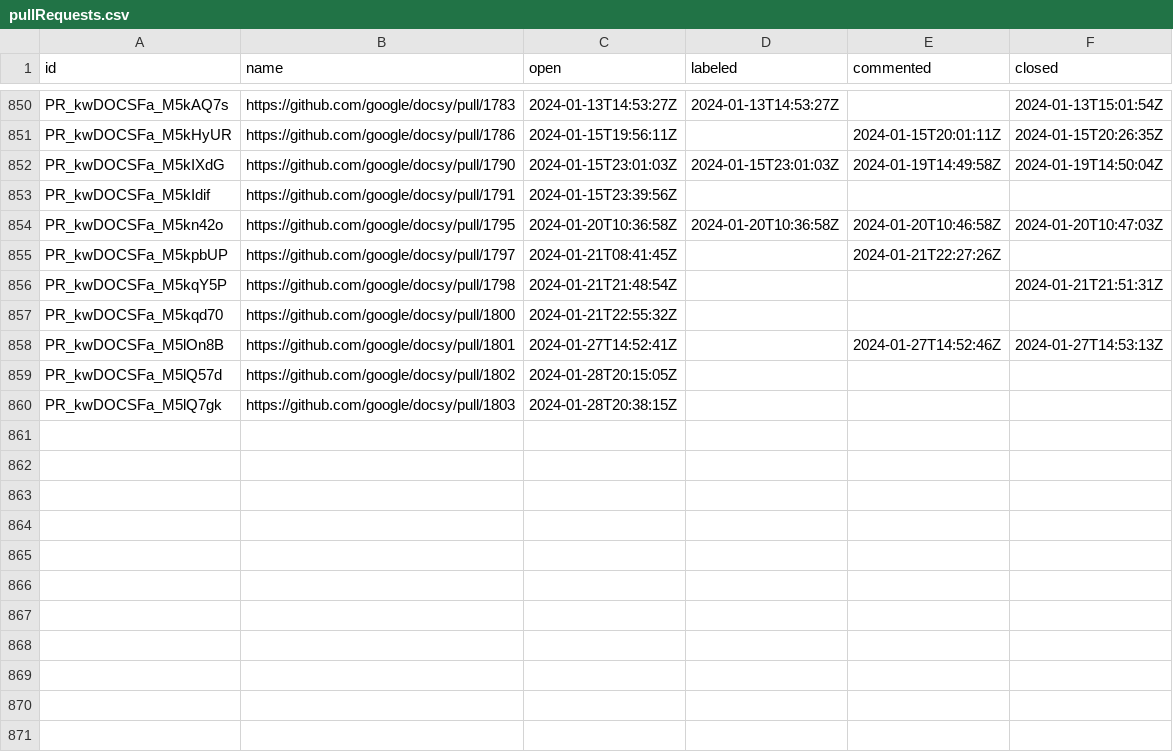
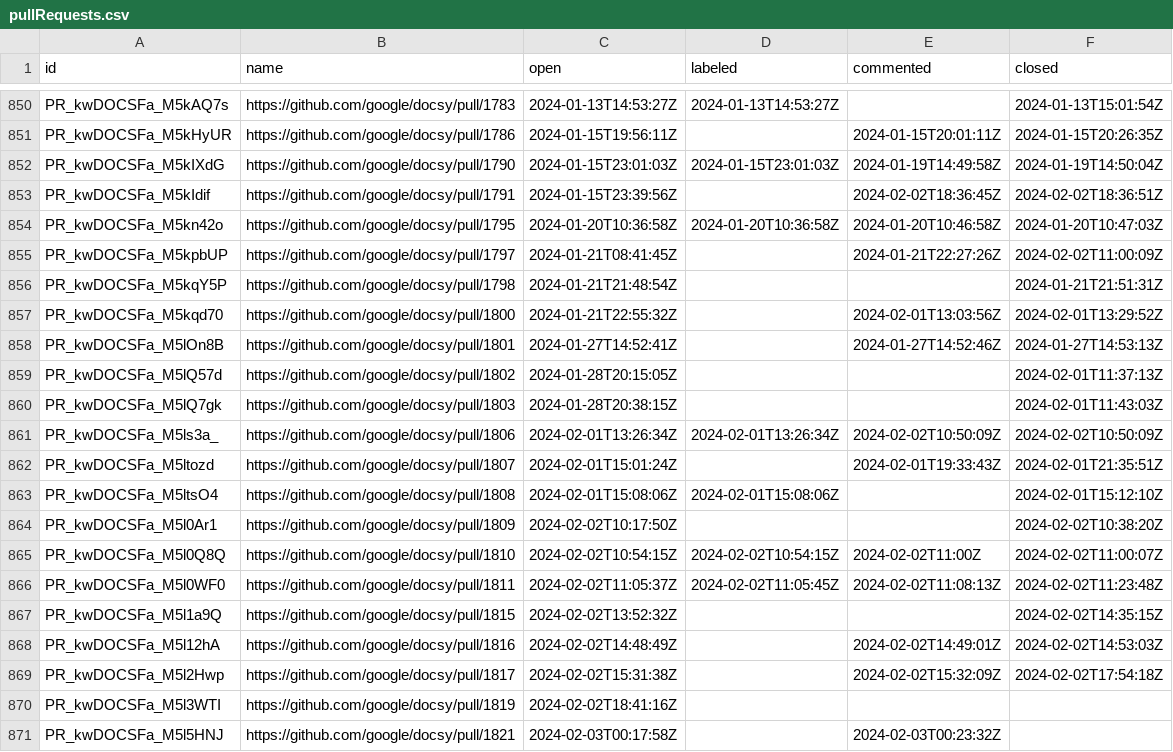
Before and after one commit to deining/docsy-metrics, a CSV file: data/google/docsy/pullRequests.csv, drawn as a sheet; only a part is shown, gaps mark what is left out; the diff covers the shown part only.

```diff
--- a/data/google/docsy/pullRequests.csv
+++ b/data/google/docsy/pullRequests.csv
@@ -852,9 +852,20 @@ PR_kwDOCSFa_M5kHyUR,https://github.com/google/docsy/pull/1786,2024-01-15T19:56:1
 PR_kwDOCSFa_M5kIXdG,https://github.com/google/docsy/pull/1790,2024-01-15T23:01:03Z,2024-01-15T23:01:03Z,2024-01-19T14:49:58Z,2024-01-19T14:50:04Z
-PR_kwDOCSFa_M5kIdif,https://github.com/google/docsy/pull/1791,2024-01-15T23:39:56Z,,,
+PR_kwDOCSFa_M5kIdif,https://github.com/google/docsy/pull/1791,2024-01-15T23:39:56Z,,2024-02-02T18:36:45Z,2024-02-02T18:36:51Z
 PR_kwDOCSFa_M5kn42o,https://github.com/google/docsy/pull/1795,2024-01-20T10:36:58Z,2024-01-20T10:36:58Z,2024-01-20T10:46:58Z,2024-01-20T10:47:03Z
-PR_kwDOCSFa_M5kpbUP,https://github.com/google/docsy/pull/1797,2024-01-21T08:41:45Z,,2024-01-21T22:27:26Z,
+PR_kwDOCSFa_M5kpbUP,https://github.com/google/docsy/pull/1797,2024-01-21T08:41:45Z,,2024-01-21T22:27:26Z,2024-02-02T11:00:09Z
 PR_kwDOCSFa_M5kqY5P,https://github.com/google/docsy/pull/1798,2024-01-21T21:48:54Z,,,2024-01-21T21:51:31Z
-PR_kwDOCSFa_M5kqd70,https://github.com/google/docsy/pull/1800,2024-01-21T22:55:32Z,,,
+PR_kwDOCSFa_M5kqd70,https://github.com/google/docsy/pull/1800,2024-01-21T22:55:32Z,,2024-02-01T13:03:56Z,2024-02-01T13:29:52Z
 PR_kwDOCSFa_M5lOn8B,https://github.com/google/docsy/pull/1801,2024-01-27T14:52:41Z,,2024-01-27T14:52:46Z,2024-01-27T14:53:13Z
-PR_kwDOCSFa_M5lQ57d,https://github.com/google/docsy/pull/1802,2024-01-28T20:15:05Z,,,
-PR_kwDOCSFa_M5lQ7gk,https://github.com/google/docsy/pull/1803,2024-01-28T20:38:15Z,,,
+PR_kwDOCSFa_M5lQ57d,https://github.com/google/docsy/pull/1802,2024-01-28T20:15:05Z,,,2024-02-01T11:37:13Z
+PR_kwDOCSFa_M5lQ7gk,https://github.com/google/docsy/pull/1803,2024-01-28T20:38:15Z,,,2024-02-01T11:43:03Z
+PR_kwDOCSFa_M5ls3a_,https://github.com/google/docsy/pull/1806,2024-02-01T13:26:34Z,2024-02-01T13:26:34Z,2024-02-02T10:50:09Z,2024-02-02T10:50:09Z
+PR_kwDOCSFa_M5ltozd,https://github.com/google/docsy/pull/1807,2024-02-01T15:01:24Z,,2024-02-01T19:33:43Z,2024-02-01T21:35:51Z
+PR_kwDOCSFa_M5ltsO4,https://github.com/google/docsy/pull/1808,2024-02-01T15:08:06Z,2024-02-01T15:08:06Z,,2024-02-01T15:12:10Z
+PR_kwDOCSFa_M5l0Ar1,https://github.com/google/docsy/pull/1809,2024-02-02T10:17:50Z,,,2024-02-02T10:38:20Z
+PR_kwDOCSFa_M5l0Q8Q,https://github.com/google/docsy/pull/1810,2024-02-02T10:54:15Z,2024-02-02T10:54:15Z,2024-02-02T11:00Z,2024-02-02T11:00:07Z
+PR_kwDOCSFa_M5l0WF0,https://github.com/google/docsy/pull/1811,2024-02-02T11:05:37Z,2024-02-02T11:05:45Z,2024-02-02T11:08:13Z,2024-02-02T11:23:48Z
+PR_kwDOCSFa_M5l1a9Q,https://github.com/google/docsy/pull/1815,2024-02-02T13:52:32Z,,,2024-02-02T14:35:15Z
+PR_kwDOCSFa_M5l12hA,https://github.com/google/docsy/pull/1816,2024-02-02T14:48:49Z,,2024-02-02T14:49:01Z,2024-02-02T14:53:03Z
+PR_kwDOCSFa_M5l2Hwp,https://github.com/google/docsy/pull/1817,2024-02-02T15:31:38Z,,2024-02-02T15:32:09Z,2024-02-02T17:54:18Z
+PR_kwDOCSFa_M5l3WTI,https://github.com/google/docsy/pull/1819,2024-02-02T18:41:16Z,,,
+PR_kwDOCSFa_M5l5HNJ,https://github.com/google/docsy/pull/1821,2024-02-03T00:17:58Z,,2024-02-03T00:23:32Z,
```
Also changed, not shown: 9 added rows and 13 edited cells elsewhere in this file, data/google/docsy-example/pullRequests.csv, data/google/docsy/issues.csv.
